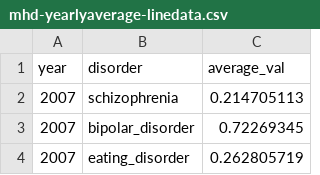
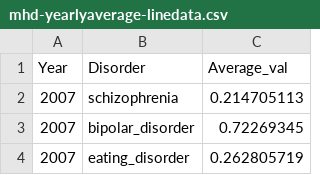
Before and after one commit to yiqiann/yiqiann.github.io, a CSV file: 3179-Assignment2/datasets/mhd-yearlyaverage-linedata.csv, drawn as a sheet; only a part is shown.

Commit message:
Update mhd-yearlyaverage-linedata.csv

```diff
--- a/3179-Assignment2/datasets/mhd-yearlyaverage-linedata.csv
+++ b/3179-Assignment2/datasets/mhd-yearlyaverage-linedata.csv
@@ -1,2 +1,2 @@
-year,disorder,average_val
+Year,Disorder,Average_val
 2007,schizophrenia,0.214705113
```
